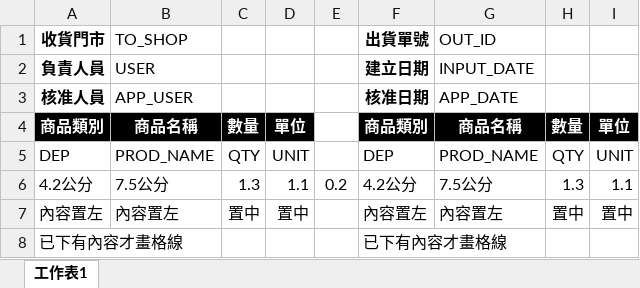
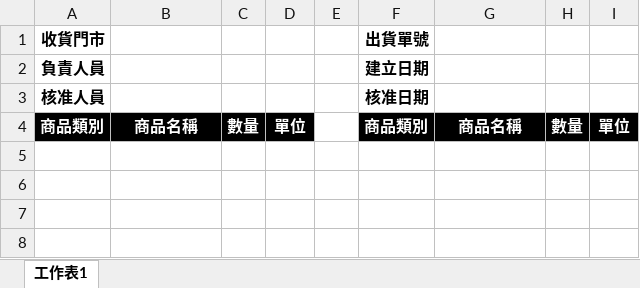
Before and after one commit to Elu1919/pos-hq-query, an Excel workbook: public/form/出貨明細_範本.xlsx, sheet 工作表1, drawn as a sheet; values as stored, in another font and other column widths than the file's, no borders; the diff names each change by its address in the sheet, - before the commit and + after, or states it on an @@ line.

```diff
--- a/public/form/出貨明細_範本.xlsx (sheet 工作表1)
+++ b/public/form/出貨明細_範本.xlsx (sheet 工作表1)
-B1: TO_SHOP
+B1: (empty)
-G1: OUT_ID
+G1: (empty)
-B2: USER
+B2: (empty)
-G2: INPUT_DATE
+G2: (empty)
-B3: APP_USER
+B3: (empty)
-G3: APP_DATE
+G3: (empty)
-row 5: DEP | PROD_NAME | QTY | UNIT |  | DEP | PROD_NAME | QTY | UNIT
-row 6: 4.2公分 | 7.5公分 | 1.3 | 1.1 | 0.2 | 4.2公分 | 7.5公分 | 1.3 | 1.1
-row 7: 內容置左 | 內容置左 | 置中 | 置中 |  | 內容置左 | 內容置左 | 置中 | 置中
-row 8: 已下有內容才畫格線 |  |  |  |  | 已下有內容才畫格線
```
Also changed, not shown: public/form/補撥明細_範本.xlsx, 5 other files.
